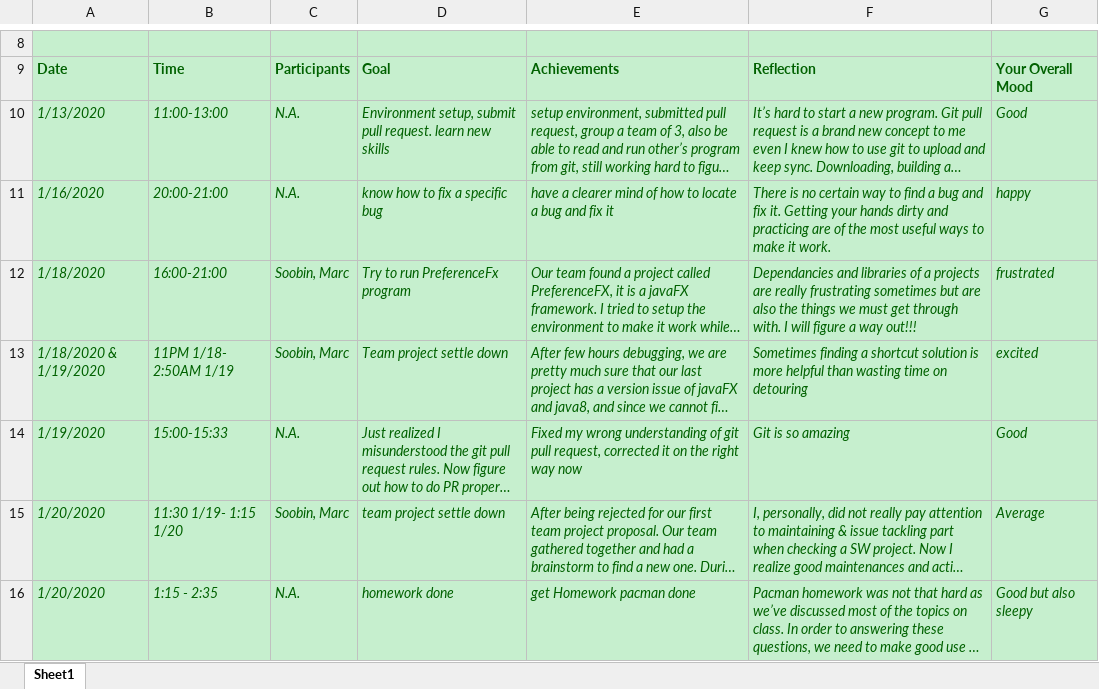
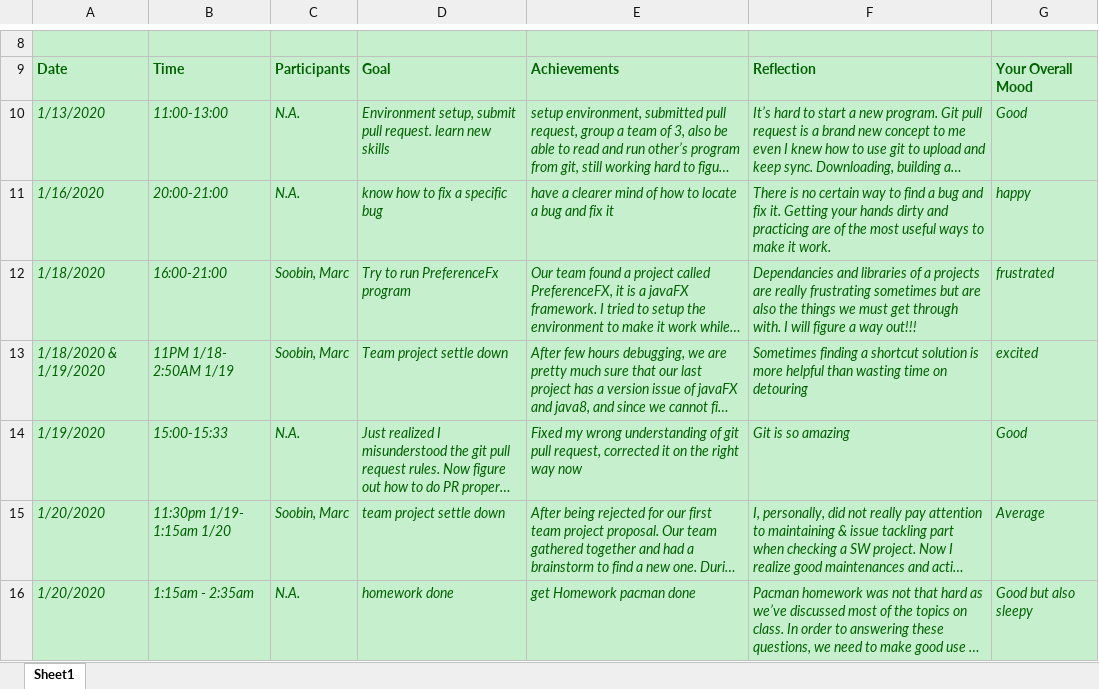
Before and after one commit to zihuaweng/W2020, an Excel workbook: diaries/diary-Duo_Chai.xlsx, sheet Sheet1, drawn as a sheet; only a part is shown, gaps mark what is left out; long unchanged cells end in …; values as stored, in another font and other column widths than the file's, no borders; the diff names each change by its address in the sheet, - before the commit and + after, or states it on an @@ line.

Commit message:
update diary entry

```diff
--- a/diaries/diary-Duo_Chai.xlsx (sheet Sheet1)
+++ b/diaries/diary-Duo_Chai.xlsx (sheet Sheet1)
-B15: 11:30 1/19- 1:15 1/20
+B15: 11:30pm 1/19- 1:15am 1/20
-B16: 1:15 - 2:35
+B16: 1:15am - 2:35am
```
